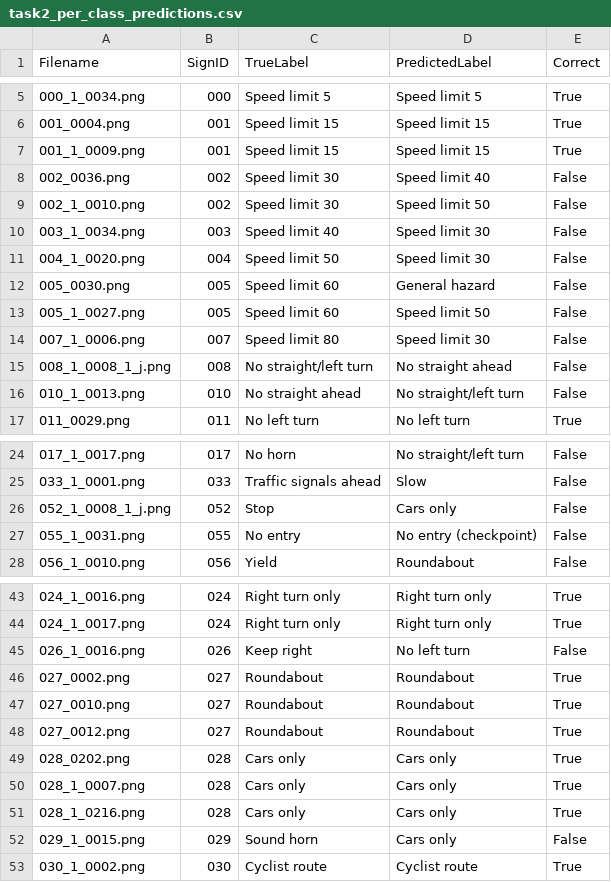
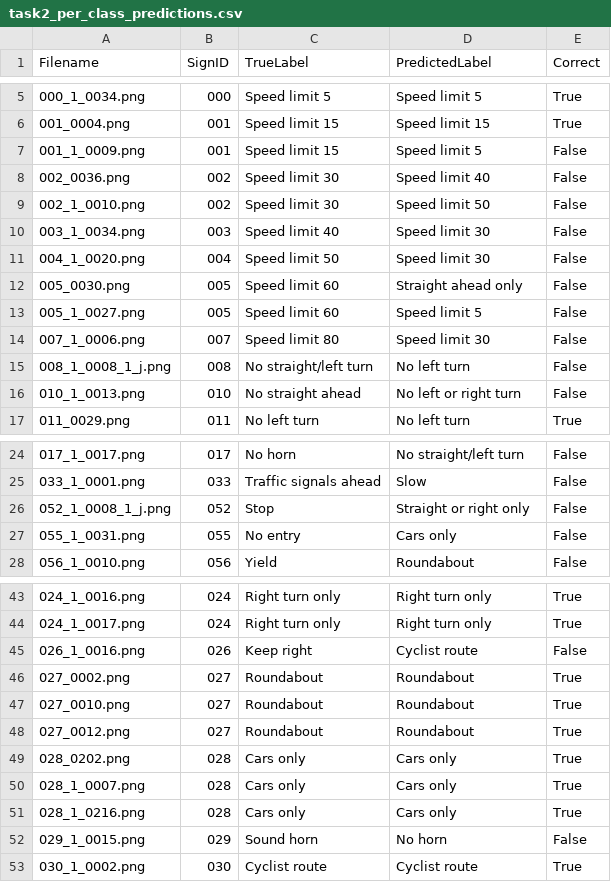
Before and after one commit to Jy2005ov0/Mini-Project, a CSV file: task2_per_class_predictions.csv, drawn as a sheet; only a part is shown, gaps mark what is left out; the diff covers the shown part only.

```diff
--- a/task2_per_class_predictions.csv
+++ b/task2_per_class_predictions.csv
@@ -6,3 +6,3 @@ Filename,SignID,TrueLabel,PredictedLabel,Correct
 001_0004.png,001,Speed limit 15,Speed limit 15,True
-001_1_0009.png,001,Speed limit 15,Speed limit 15,True
+001_1_0009.png,001,Speed limit 15,Speed limit 5,False
 002_0036.png,002,Speed limit 30,Speed limit 40,False
@@ -11,7 +11,7 @@ Filename,SignID,TrueLabel,PredictedLabel,Correct
 004_1_0020.png,004,Speed limit 50,Speed limit 30,False
-005_0030.png,005,Speed limit 60,General hazard,False
-005_1_0027.png,005,Speed limit 60,Speed limit 50,False
+005_0030.png,005,Speed limit 60,Straight ahead only,False
+005_1_0027.png,005,Speed limit 60,Speed limit 5,False
 007_1_0006.png,007,Speed limit 80,Speed limit 30,False
-008_1_0008_1_j.png,008,No straight/left turn,No straight ahead,False
-010_1_0013.png,010,No straight ahead,No straight/left turn,False
+008_1_0008_1_j.png,008,No straight/left turn,No left turn,False
+010_1_0013.png,010,No straight ahead,No left or right turn,False
 011_0029.png,011,No left turn,No left turn,True
@@ -25,4 +25,4 @@ Filename,SignID,TrueLabel,PredictedLabel,Correct
 033_1_0001.png,033,Traffic signals ahead,Slow,False
-052_1_0008_1_j.png,052,Stop,Cars only,False
-055_1_0031.png,055,No entry,No entry (checkpoint),False
+052_1_0008_1_j.png,052,Stop,Straight or right only,False
+055_1_0031.png,055,No entry,Cars only,False
 056_1_0010.png,056,Yield,Roundabout,False
@@ -44,3 +44,3 @@ Filename,SignID,TrueLabel,PredictedLabel,Correct
 024_1_0017.png,024,Right turn only,Right turn only,True
-026_1_0016.png,026,Keep right,No left turn,False
+026_1_0016.png,026,Keep right,Cyclist route,False
 027_0002.png,027,Roundabout,Roundabout,True
@@ -51,3 +51,3 @@ Filename,SignID,TrueLabel,PredictedLabel,Correct
 028_1_0216.png,028,Cars only,Cars only,True
-029_1_0015.png,029,Sound horn,Cars only,False
+029_1_0015.png,029,Sound horn,No horn,False
 030_1_0002.png,030,Cyclist route,Cyclist route,True
```
Also changed, not shown: 16 edited cells elsewhere in this file, task2_external_per_class_predictions.csv, task2_external_results_summary.csv, 10 other files.
